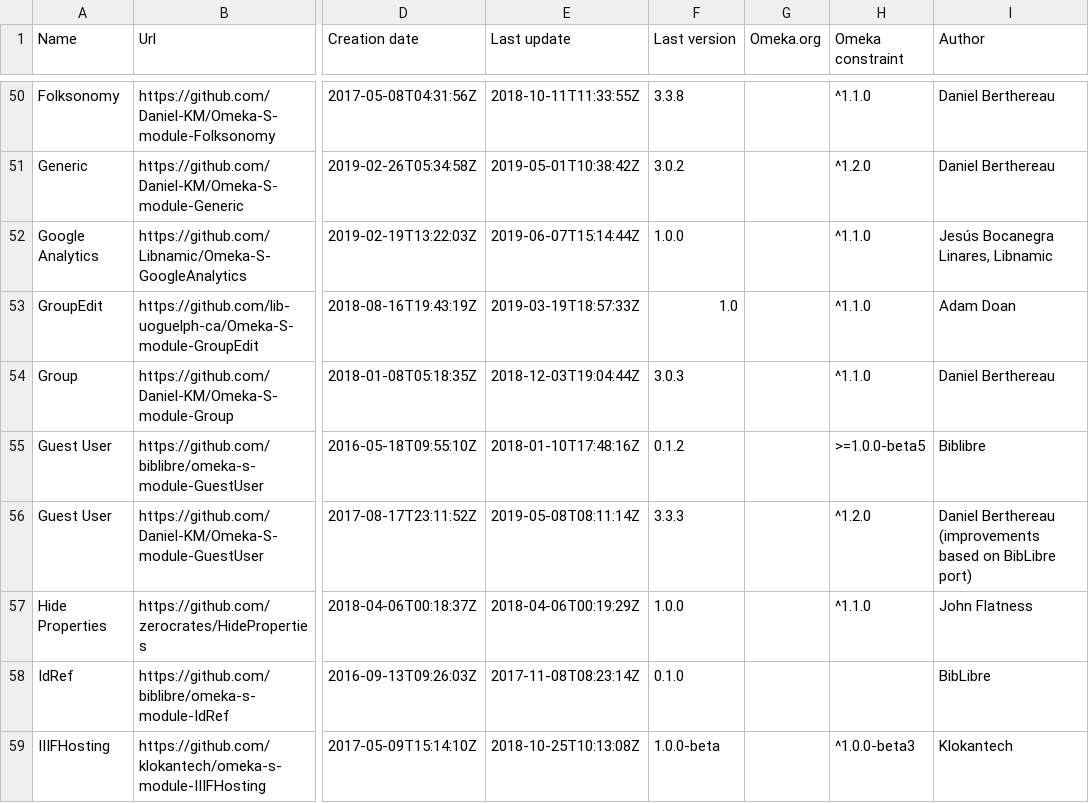
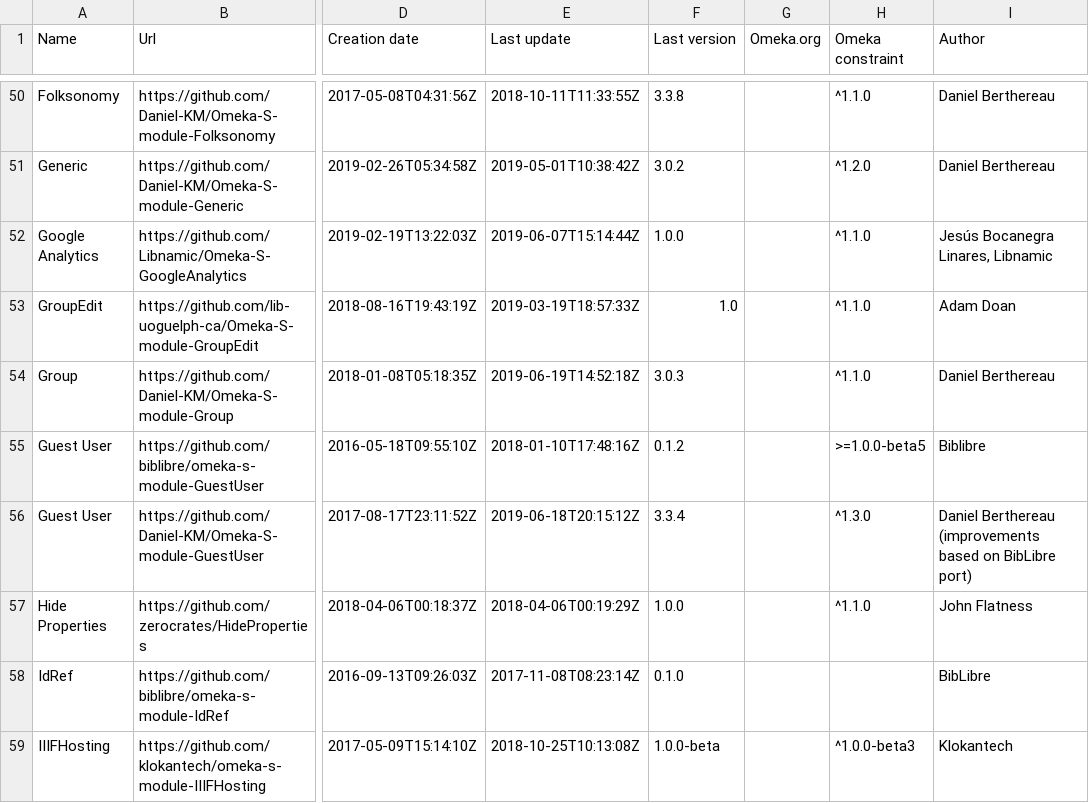
Before and after one commit to Daniel-KM/UpgradeToOmekaS, a CSV file: _data/omeka_s_modules.csv, drawn as a sheet; only a part is shown, gaps mark what is left out; the diff covers the shown part only; the diff names each change by its address in the sheet, - before the commit and + after, or states it on an @@ line.

```diff
--- a/_data/omeka_s_modules.csv
+++ b/_data/omeka_s_modules.csv
-E54 (Last update): 2018-12-03T19:04:44Z
+E54 (Last update): 2019-06-19T14:52:18Z
-E56 (Last update): 2019-05-08T08:11:14Z
+E56 (Last update): 2019-06-18T20:15:12Z
-F56 (Last version): 3.3.3
+F56 (Last version): 3.3.4
-H56 (Omeka constraint): ^1.2.0
+H56 (Omeka constraint): ^1.3.0
```
Also changed, not shown: 17 edited cells elsewhere in this file, _data/omeka_plugins.csv, _data/omeka_s_themes.csv, 1 other file.
